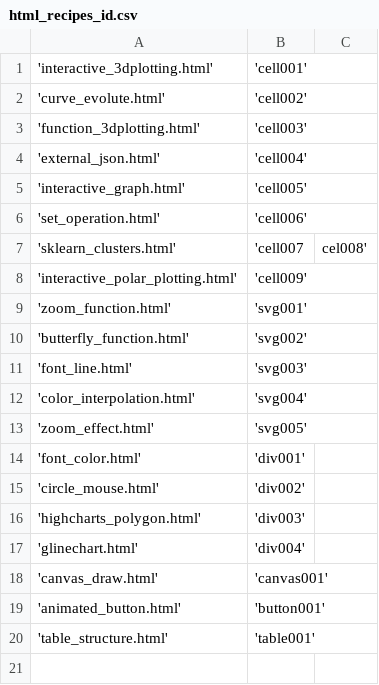
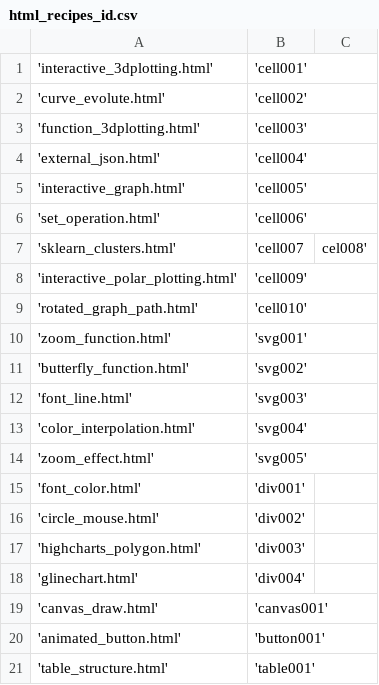
Before and after one commit to OlgaBelitskaya/cookbooks, a CSV file: html_recipes/html_recipes_id.csv, drawn as a sheet.

Commit message:
update html_recipes/html_recipes_id.csv

```diff
--- a/html_recipes/html_recipes_id.csv
+++ b/html_recipes/html_recipes_id.csv
@@ -8,2 +8,3 @@
 'interactive_polar_plotting.html','cell009'
+'rotated_graph_path.html','cell010'
 'zoom_function.html','svg001'
```
